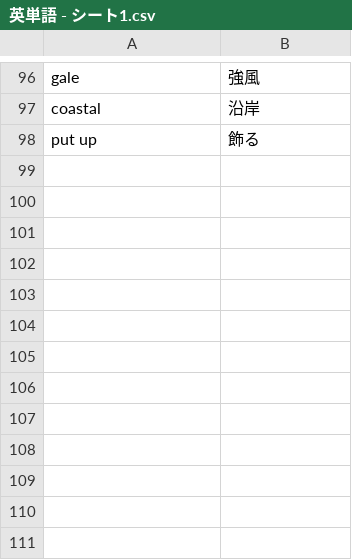
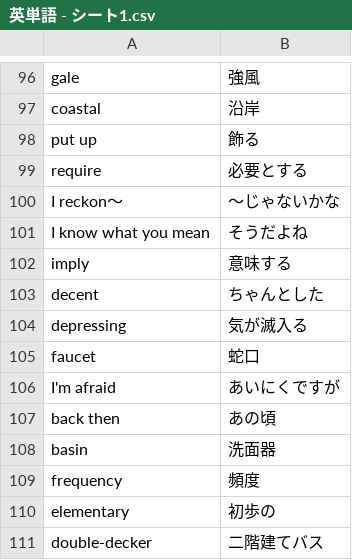
Before and after one commit to reichii2525/my-english-quiz, a CSV file: 英単語 - シート1.csv, drawn as a sheet; only a part is shown, gaps mark what is left out; the diff names each change by its address in the sheet, - before the commit and + after, or states it on an @@ line.

Commit message:
Add files via upload

```diff
--- a/英単語 - シート1.csv
+++ b/英単語 - シート1.csv
+row 99: require | 必要とする
+row 100: I reckon～ | ～じゃないかな
+row 101: I know what you mean | そうだよね
+row 102: imply | 意味する
+row 103: decent | ちゃんとした
+row 104: depressing | 気が滅入る
+row 105: faucet | 蛇口
+row 106: I'm afraid | あいにくですが
+row 107: back then | あの頃
+row 108: basin | 洗面器
+row 109: frequency | 頻度
+row 110: elementary | 初歩の
+row 111: double-decker | 二階建てバス
```
